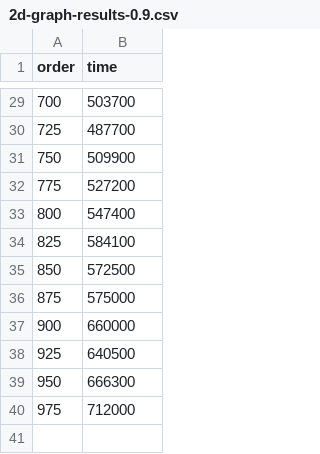
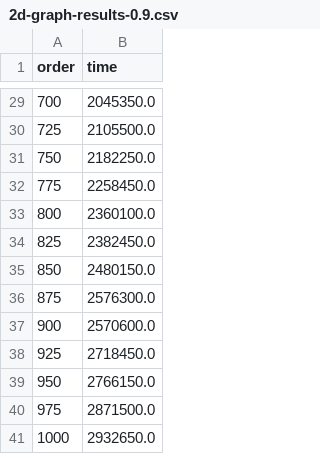
Before and after one commit to sanDer153/WV-MaxSAT, a CSV file: results/2d-graph-results-0.9.csv, drawn as a sheet; only a part is shown, gaps mark what is left out; the diff covers the shown part only.

```diff
--- a/results/2d-graph-results-0.9.csv
+++ b/results/2d-graph-results-0.9.csv
@@ -29,12 +29,13 @@ order,time
-700,503700
-725,487700
-750,509900
-775,527200
-800,547400
-825,584100
-850,572500
-875,575000
-900,660000
-925,640500
-950,666300
-975,712000
+700,2045350.0
+725,2105500.0
+750,2182250.0
+775,2258450.0
+800,2360100.0
+825,2382450.0
+850,2480150.0
+875,2576300.0
+900,2570600.0
+925,2718450.0
+950,2766150.0
+975,2871500.0
+1000,2932650.0
```
Also changed, not shown: 27 edited cells elsewhere in this file, results/2d-graph-results-2.csv, 8 other files.
